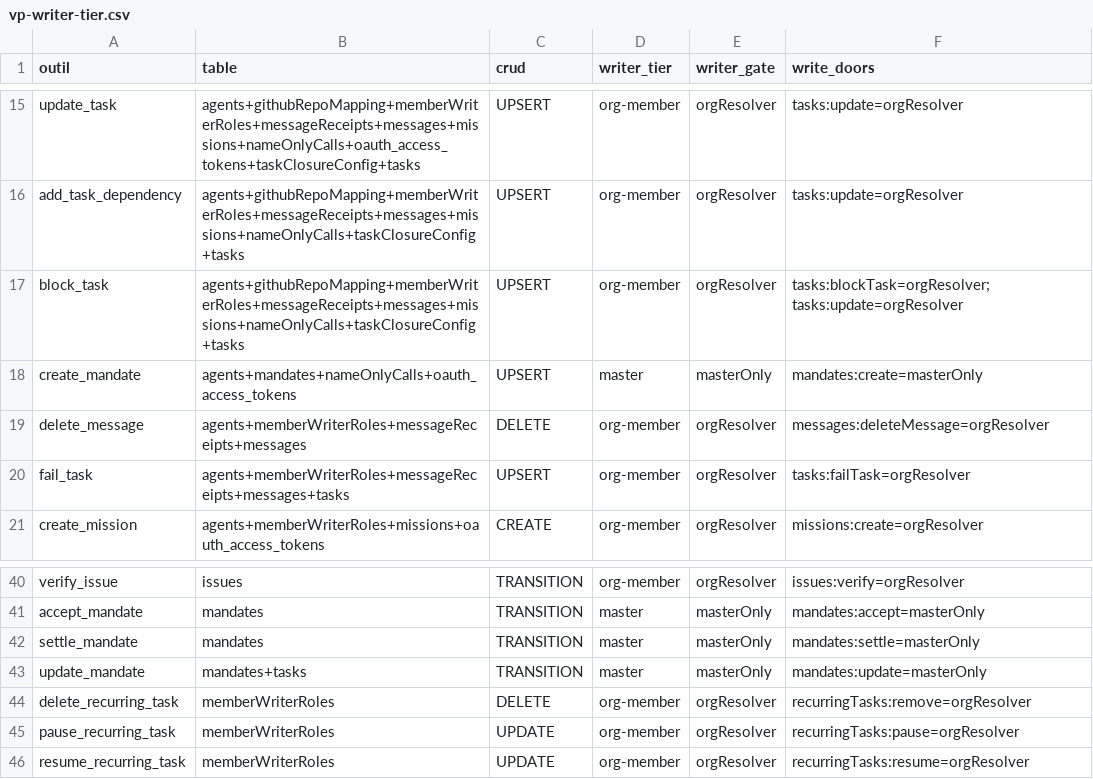
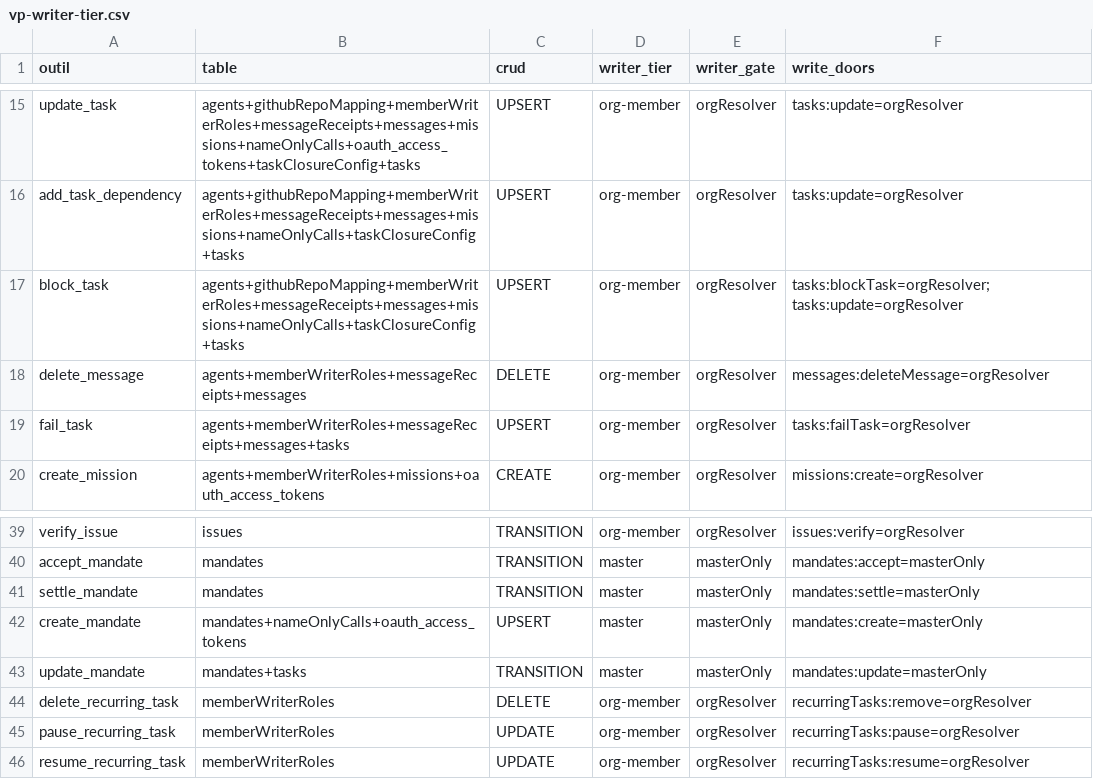
Before and after one commit to vantageos-agency/vantage-peers, a CSV file: .backend-doctor/vp-writer-tier.csv, drawn as a sheet; only a part is shown, gaps mark what is left out.

```diff
--- a/.backend-doctor/vp-writer-tier.csv
+++ b/.backend-doctor/vp-writer-tier.csv
@@ -17,3 +17,2 @@ add_task_dependency,agents+githubRepoMapping+memberWriterRoles+messageReceipts+m
 block_task,agents+githubRepoMapping+memberWriterRoles+messageReceipts+messages+missions+nameOnlyCalls+taskClosureConfig+tasks,UPSERT,org-member,orgResolver,tasks:blockTask=orgResolver; tasks:update=orgResolver
-create_mandate,agents+mandates+nameOnlyCalls+oauth_access_tokens,UPSERT,master,masterOnly,mandates:create=masterOnly
 delete_message,agents+memberWriterRoles+messageReceipts+messages,DELETE,org-member,orgResolver,messages:deleteMessage=orgResolver
@@ -42,2 +41,3 @@ accept_mandate,mandates,TRANSITION,master,masterOnly,mandates:accept=masterOnly
 settle_mandate,mandates,TRANSITION,master,masterOnly,mandates:settle=masterOnly
+create_mandate,mandates+nameOnlyCalls+oauth_access_tokens,UPSERT,master,masterOnly,mandates:create=masterOnly
 update_mandate,mandates+tasks,TRANSITION,master,masterOnly,mandates:update=masterOnly
```
Also changed, not shown: .backend-doctor/vp-by-tool.csv.
